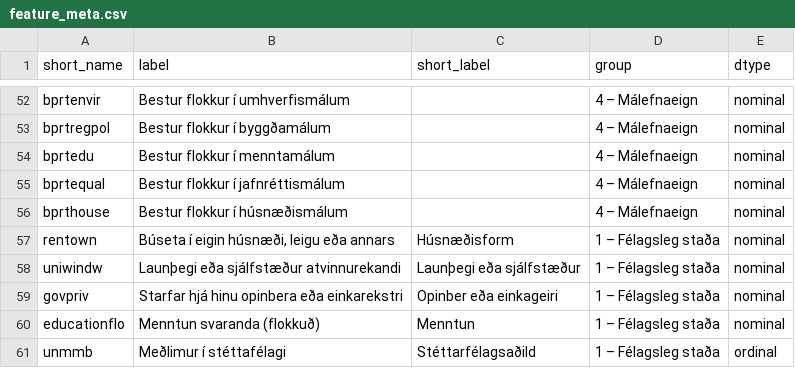
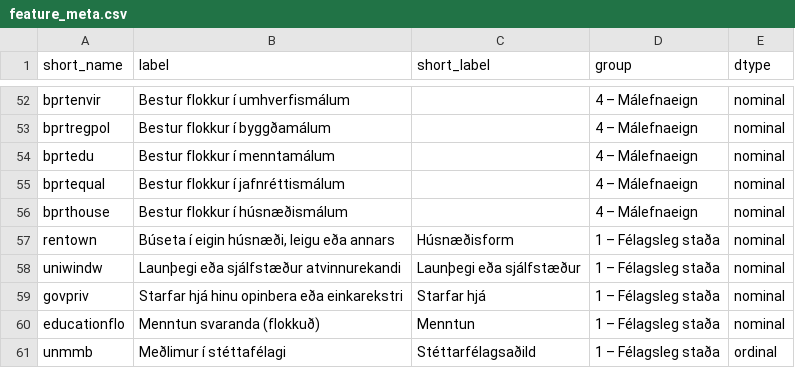
Before and after one commit to Haffi112/ml-iskos, a CSV file: data/feature_meta.csv, drawn as a sheet; only a part is shown, gaps mark what is left out.

```diff
--- a/data/feature_meta.csv
+++ b/data/feature_meta.csv
@@ -58,3 +58,3 @@ rentown,"Búseta í eigin húsnæði, leigu eða annars",Húsnæðisform,1 – F
 uniwindw,Launþegi eða sjálfstæður atvinnurekandi,Launþegi eða sjálfstæður,1 – Félagsleg staða,nominal
-govpriv,Starfar hjá hinu opinbera eða einkarekstri,Opinber eða einkageiri,1 – Félagsleg staða,nominal
+govpriv,Starfar hjá hinu opinbera eða einkarekstri,Starfar hjá,1 – Félagsleg staða,nominal
 educationflo,Menntun svaranda (flokkuð),Menntun,1 – Félagsleg staða,nominal
```
Also changed, not shown: 7 other files.
